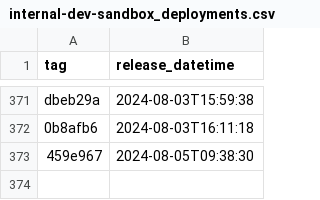
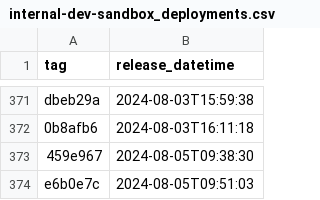
Before and after one commit to NHSDigital/eps-prescription-status-update-api, a CSV file: _data/internal-dev-sandbox_deployments.csv, drawn as a sheet; only a part is shown, gaps mark what is left out; the diff names each change by its address in the sheet, - before the commit and + after, or states it on an @@ line.

```diff
--- a/_data/internal-dev-sandbox_deployments.csv
+++ b/_data/internal-dev-sandbox_deployments.csv
+row 374: e6b0e7c | 2024-08-05T09:51:03
```
Also changed, not shown: 1 other file.
